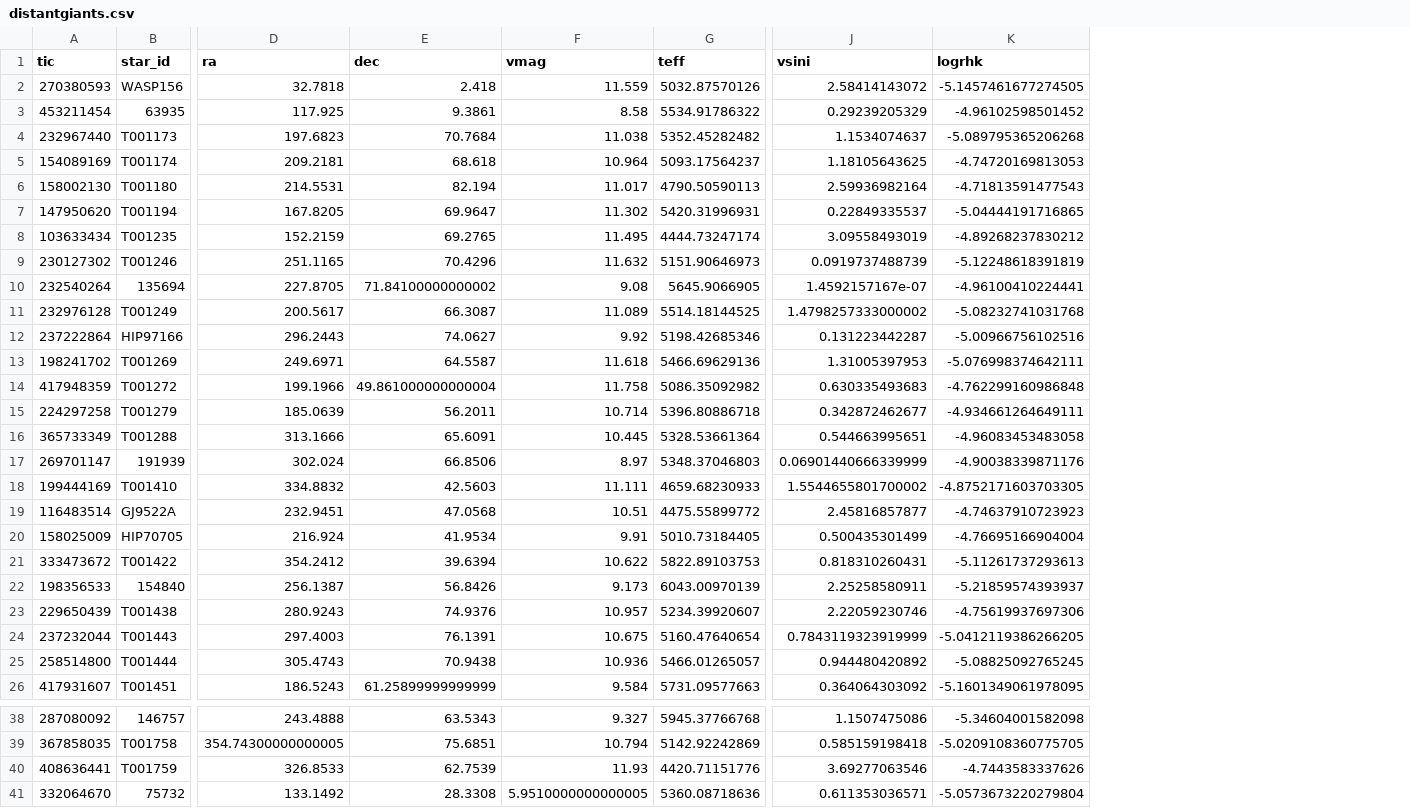
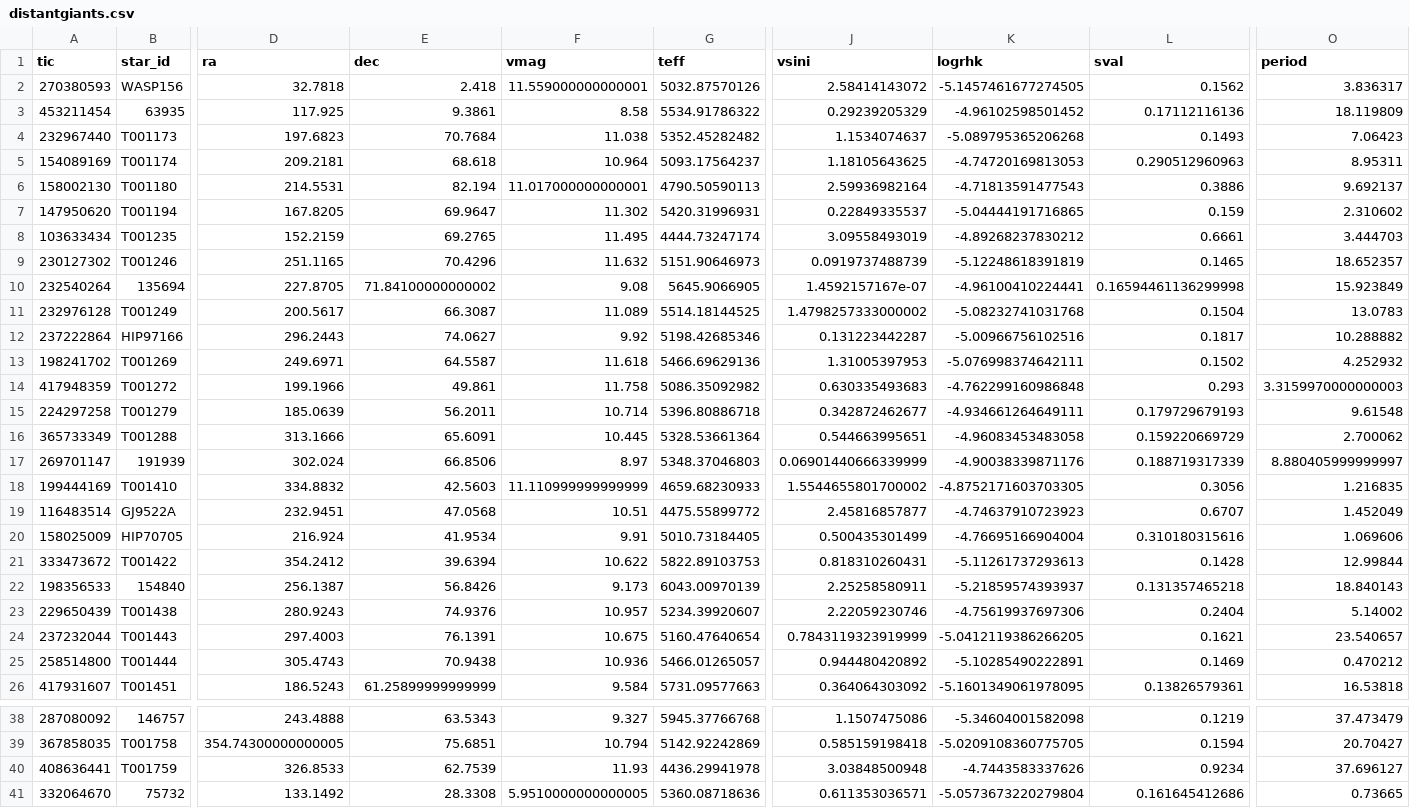
Before and after one commit to California-Planet-Search/distantgiants, a CSV file: csv/distantgiants.csv, drawn as a sheet; only a part is shown, gaps mark what is left out; the diff names each change by its address in the sheet, - before the commit and + after, or states it on an @@ line.

```diff
--- a/csv/distantgiants.csv
+++ b/csv/distantgiants.csv
+column L (sval), rows 2-26: 0.1562 | 0.17112116136 | 0.1493 | 0.290512960963 | 0.3886 | 0.159 | 0.6661 | 0.1465 | 0.16594461136299998 | 0.1504 | 0.1817 | 0.1502 | 0.293 | 0.179729679193 | 0.159220669729 | 0.188719317339 | 0.3056 | 0.6707 | 0.310180315616 | 0.1428 | 0.131357465218 | 0.2404 | 0.1621 | 0.1469 | 0.13826579361; rows 38-41: 0.1219 | 0.1594 | 0.9234 | 0.161645412686
+column O (period), rows 2-26: 3.836317 | 18.119809 | 7.06423 | 8.95311 | 9.692137 | 2.310602 | 3.444703 | 18.652357 | 15.923849 | 13.0783 | 10.288882 | 4.252932 | 3.3159970000000003 | 9.61548 | 2.700062 | 8.880405999999997 | 1.216835 | 1.452049 | 1.069606 | 12.99844 | 18.840143 | 5.14002 | 23.540657 | 0.470212 | 16.53818; rows 38-41: 37.473479 | 20.70427 | 37.696127 | 0.73665
-F2 (vmag): 11.559
+F2 (vmag): 11.559000000000001
-F6 (vmag): 11.017
+F6 (vmag): 11.017000000000001
-E14 (dec): 49.861000000000004
+E14 (dec): 49.861
-F18 (vmag): 11.111
+F18 (vmag): 11.110999999999999
-K25 (logrhk): -5.08825092765245
+K25 (logrhk): -5.10285490222891
-G40 (teff): 4420.71151776
+G40 (teff): 4436.29941978
-J40 (vsini): 3.69277063546
+J40 (vsini): 3.03848500948
```
Also changed, not shown: csv/Distant_Giants_Observing_Requests.csv, csv/candidates.csv, 13 other files.
